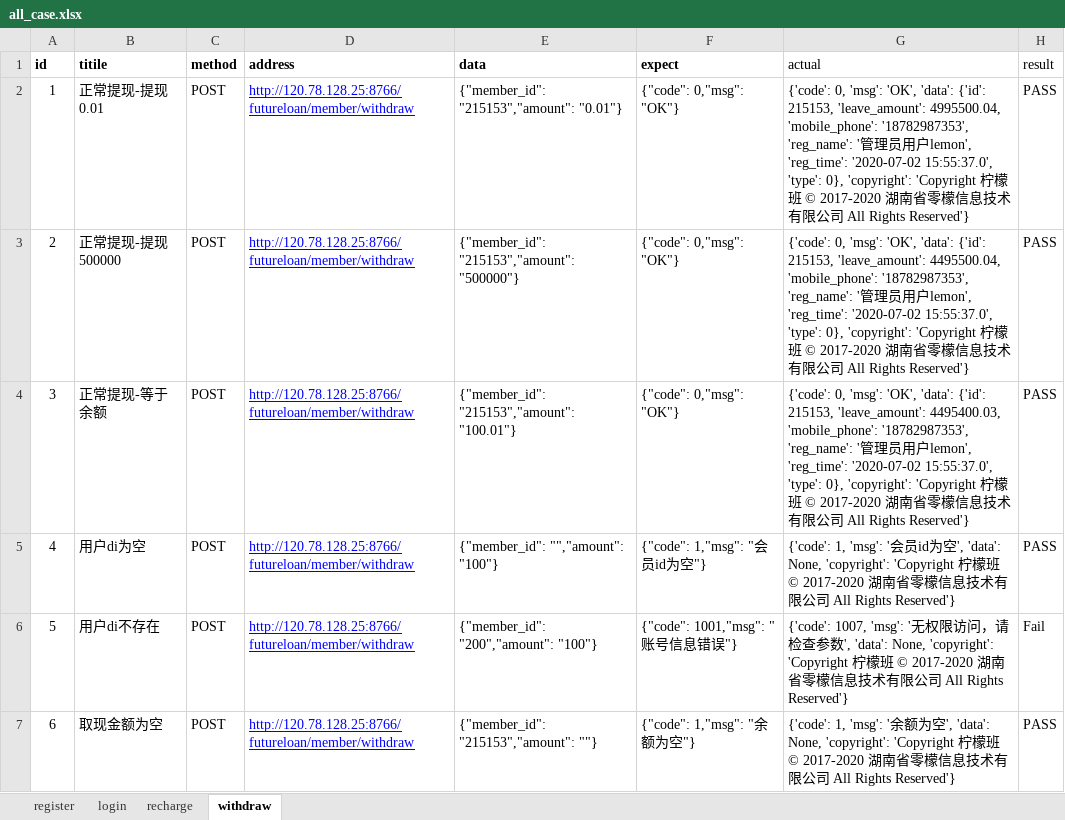
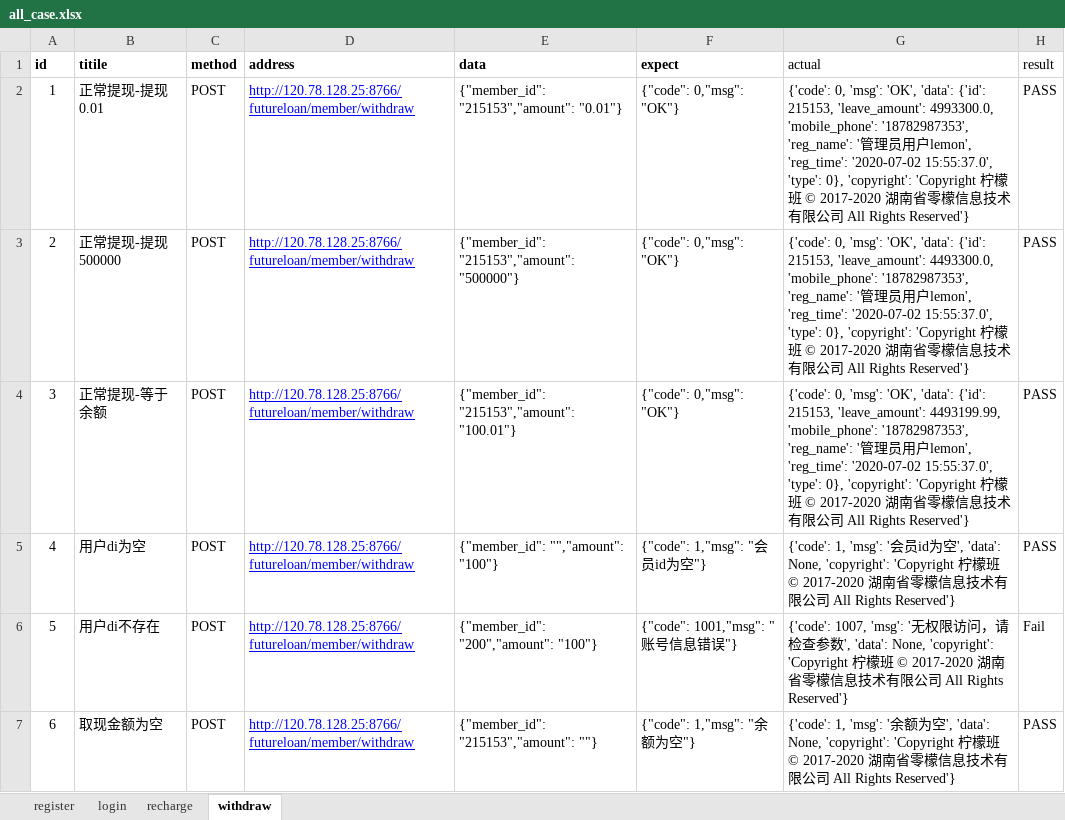
Before and after one commit to tandiaodiao123/abc, an Excel workbook: all_case.xlsx, sheet withdraw, drawn as a sheet; only a part is shown; values as stored, in another font and other column widths than the file's, no borders; the diff covers the shown part only; the diff names each change by its address in the sheet, - before the commit and + after, or states it on an @@ line.

Commit message:
4.0

```diff
--- a/all_case.xlsx (sheet withdraw)
+++ b/all_case.xlsx (sheet withdraw)
-G2 (actual): …215153, 'leave_amount': 4995500.04, 'mobile_phone': '18782987353',…
+G2 (actual): …215153, 'leave_amount': 4993300.0, 'mobile_phone': '18782987353',…
-G3 (actual): …215153, 'leave_amount': 4495500.04, 'mobile_phone': '18782987353',…
+G3 (actual): …215153, 'leave_amount': 4493300.0, 'mobile_phone': '18782987353',…
-G4 (actual): …215153, 'leave_amount': 4495400.03, 'mobile_phone': '18782987353',…
+G4 (actual): …215153, 'leave_amount': 4493199.99, 'mobile_phone': '18782987353',…
```
Also changed, not shown: 2 edited cells elsewhere in this sheet, sheet recharge, sheet login.
